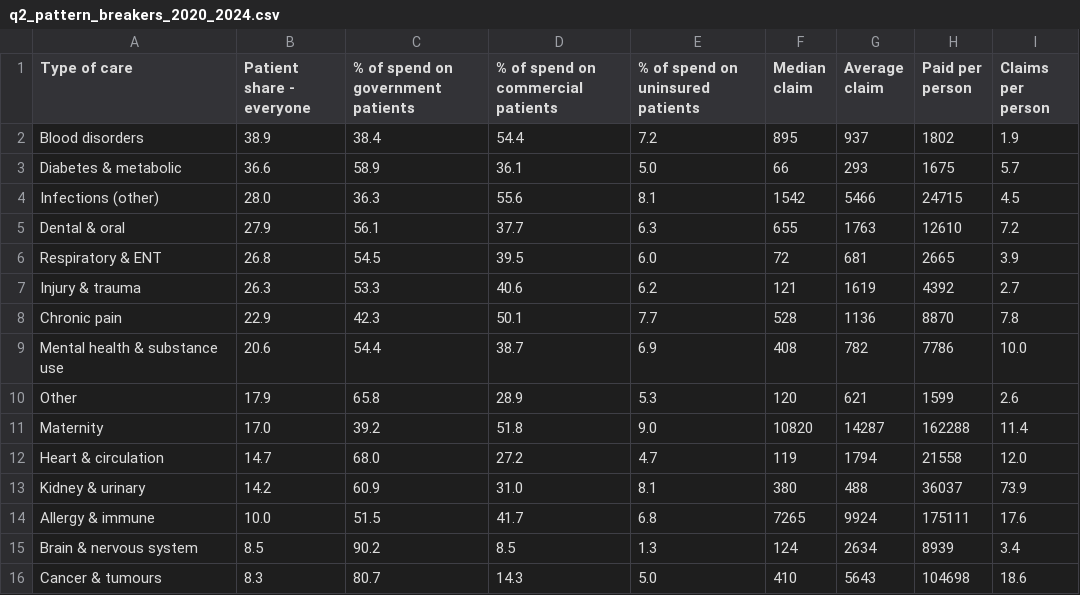
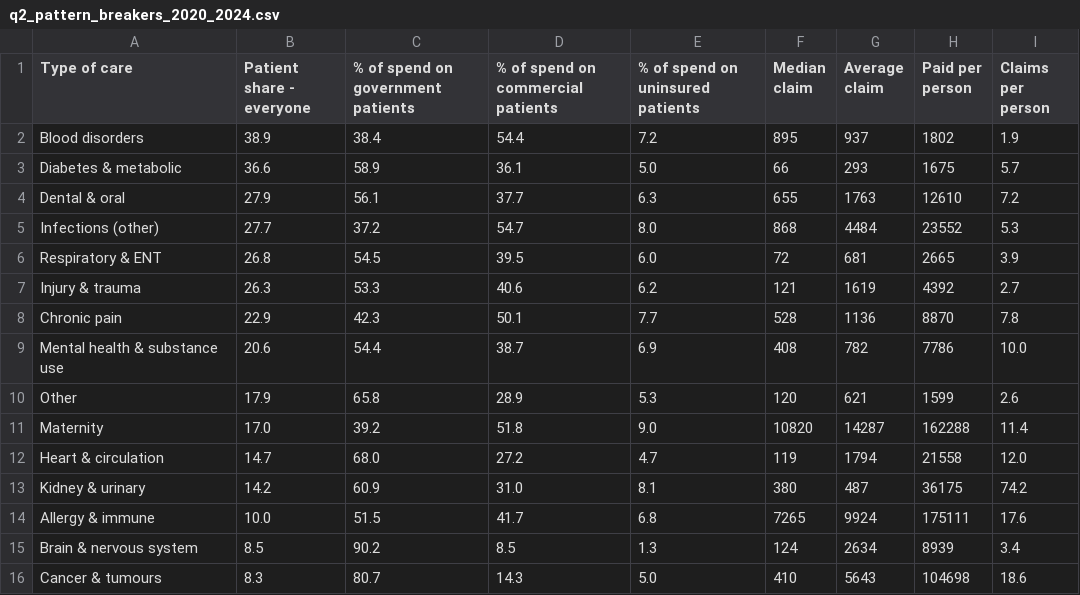
Before and after one commit to Hiba1471/synthea-healthclaims, a CSV file: sql/results/q2_pattern_breakers_2020_2024.csv, drawn as a sheet.

```diff
--- a/sql/results/q2_pattern_breakers_2020_2024.csv
+++ b/sql/results/q2_pattern_breakers_2020_2024.csv
@@ -3,4 +3,4 @@ Blood disorders,38.9,38.4,54.4,7.2,895,937,1802,1.9
 Diabetes & metabolic,36.6,58.9,36.1,5.0,66,293,1675,5.7
-Infections (other),28.0,36.3,55.6,8.1,1542,5466,24715,4.5
 Dental & oral,27.9,56.1,37.7,6.3,655,1763,12610,7.2
+Infections (other),27.7,37.2,54.7,8.0,868,4484,23552,5.3
 Respiratory & ENT,26.8,54.5,39.5,6.0,72,681,2665,3.9
@@ -12,3 +12,3 @@ Maternity,17.0,39.2,51.8,9.0,10820,14287,162288,11.4
 Heart & circulation,14.7,68.0,27.2,4.7,119,1794,21558,12.0
-Kidney & urinary,14.2,60.9,31.0,8.1,380,488,36037,73.9
+Kidney & urinary,14.2,60.9,31.0,8.1,380,487,36175,74.2
 Allergy & immune,10.0,51.5,41.7,6.8,7265,9924,175111,17.6
```
Also changed, not shown: sql/results/q1_robustness_three_findings_2020_2024.csv, sql/results/q2_cap_reversal_diagnosis_2020_2024.csv, 8 other files.
